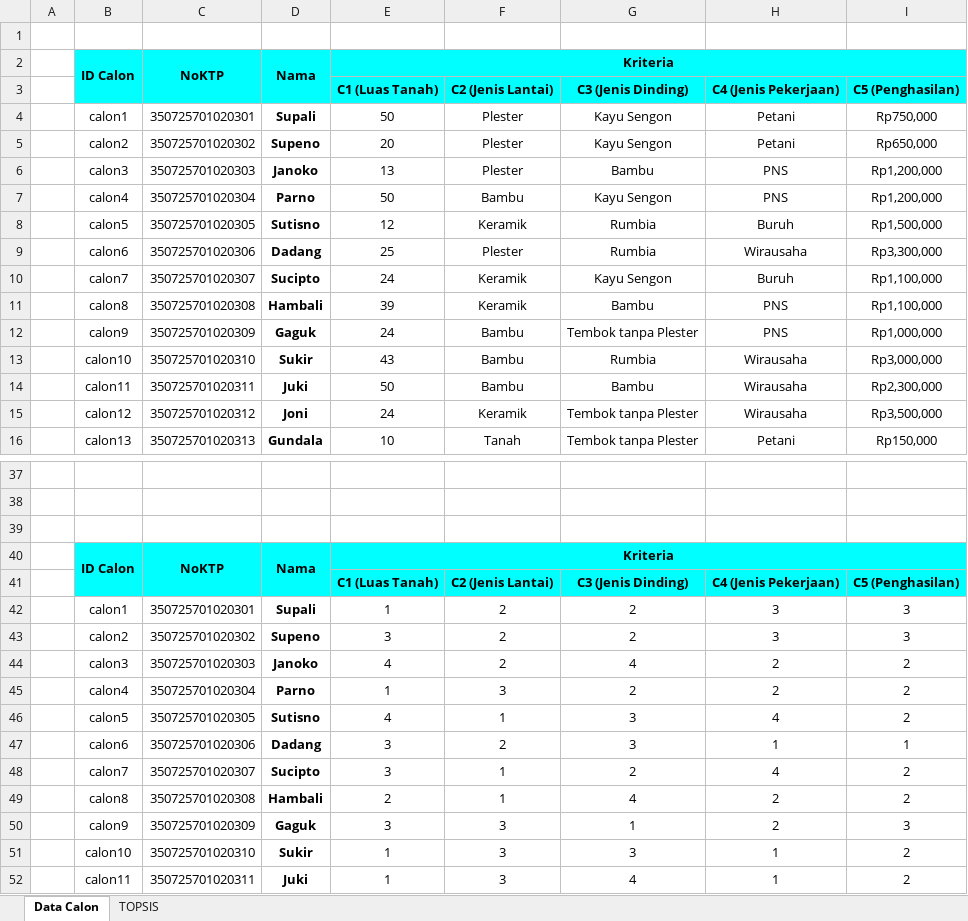
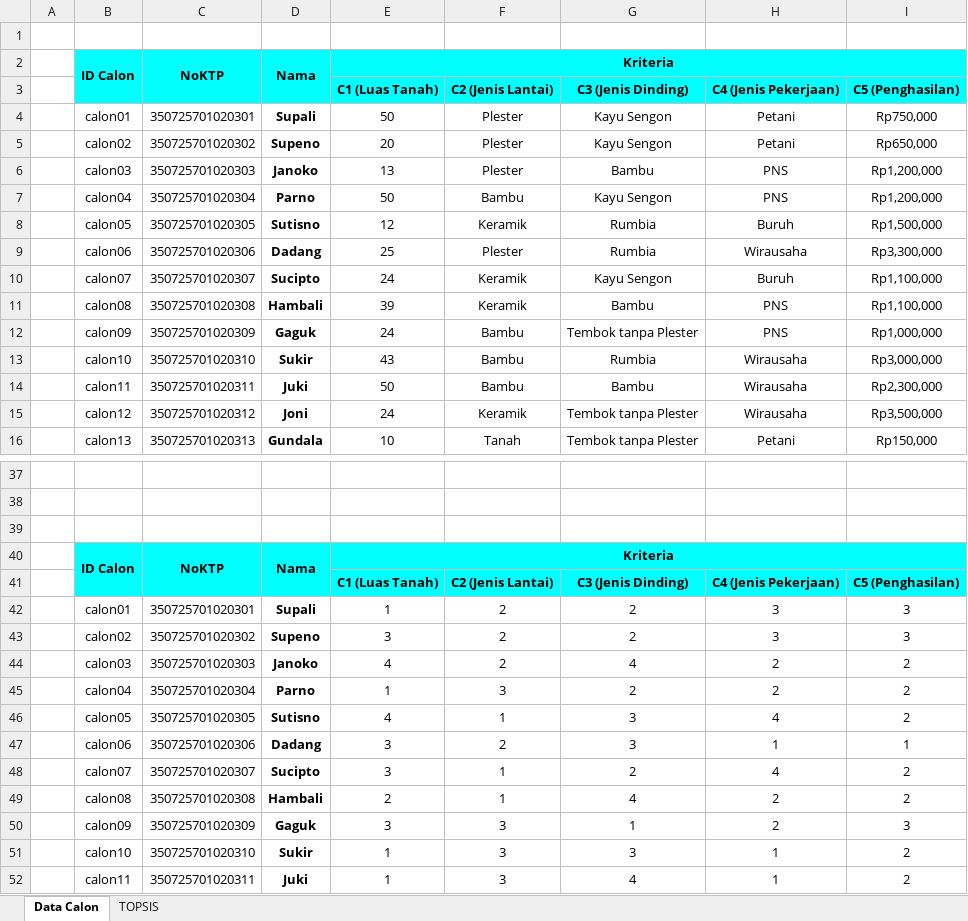
Before and after one commit to Ferrentino/ta_spk, an Excel workbook: 30 Record.xlsx, sheet Data Calon, drawn as a sheet; only a part is shown, gaps mark what is left out; values as stored, in another font and other column widths than the file's, no borders; the diff names each change by its address in the sheet, - before the commit and + after, or states it on an @@ line.

Commit message:
Update 30 Record.xlsx

```diff
--- a/30 Record.xlsx (sheet Data Calon)
+++ b/30 Record.xlsx (sheet Data Calon)
-B4: calon1
+B4: calon01
-B5: calon2
+B5: calon02
-B6: calon3
+B6: calon03
-B7: calon4
+B7: calon04
-B8: calon5
+B8: calon05
-B9: calon6
+B9: calon06
-B10: calon7
+B10: calon07
-B11: calon8
+B11: calon08
-B12: calon9
+B12: calon09
-B42: calon1
+B42: calon01
-B43: calon2
+B43: calon02
-B44: calon3
+B44: calon03
-B45: calon4
+B45: calon04
-B46: calon5
+B46: calon05
-B47: calon6
+B47: calon06
-B48: calon7
+B48: calon07
-B49: calon8
+B49: calon08
-B50: calon9
+B50: calon09
```
